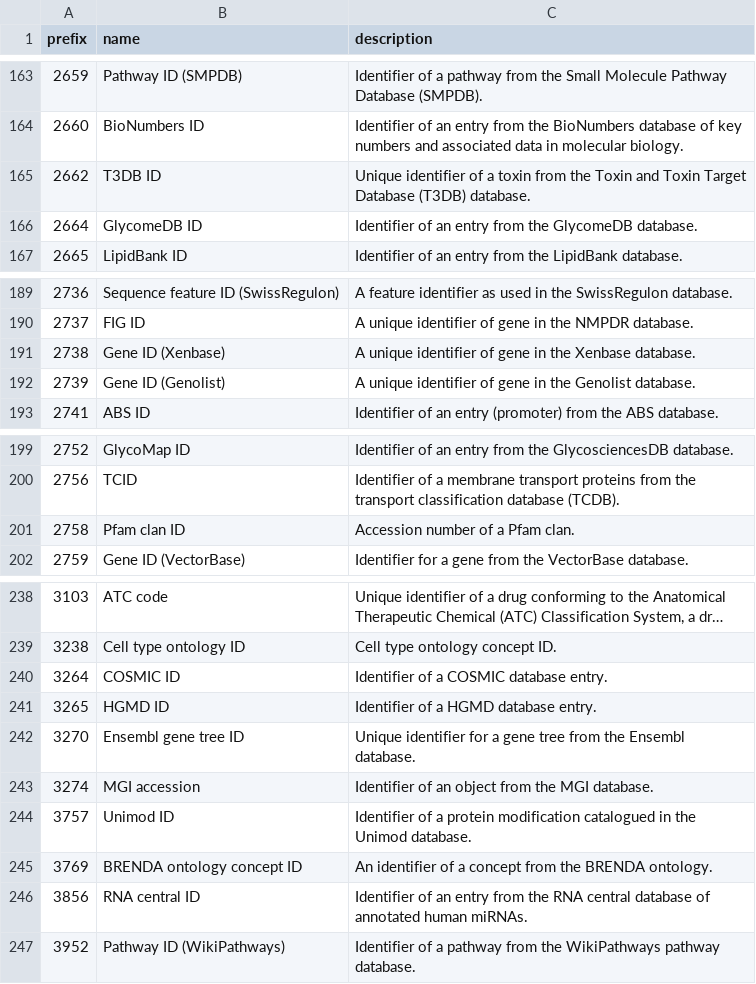
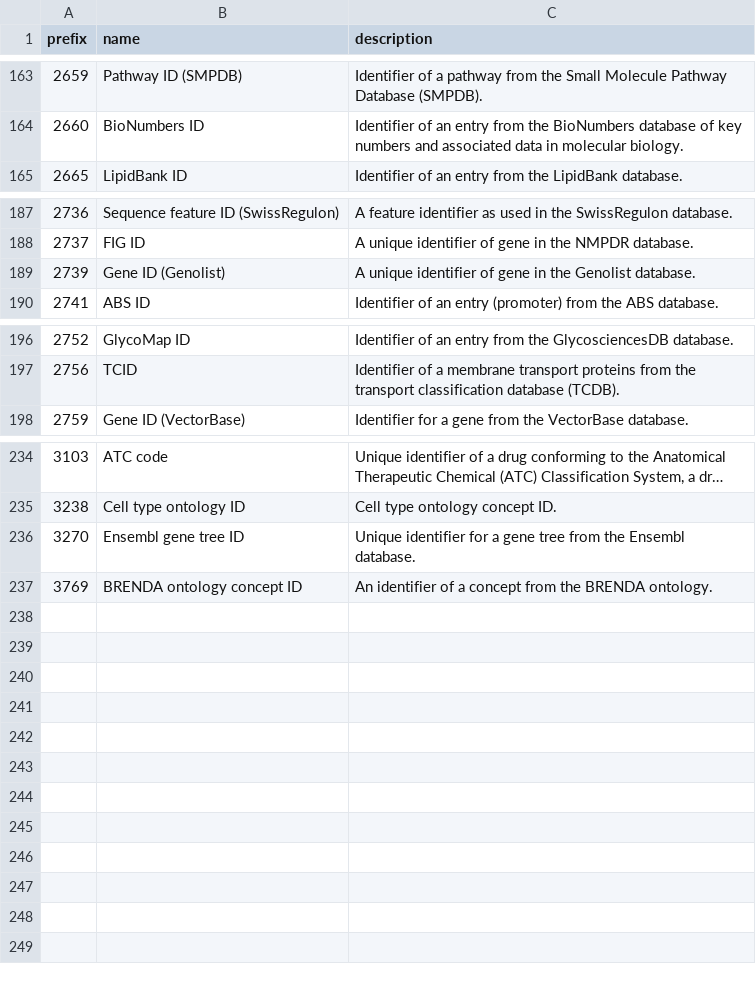
Before and after one commit to biopragmatics/bioregistry, a TSV file: src/bioregistry/data/external/edam/curation.tsv, drawn as a sheet; only a part is shown, gaps mark what is left out; long unchanged cells end in ….

```diff
--- a/src/bioregistry/data/external/edam/curation.tsv
+++ b/src/bioregistry/data/external/edam/curation.tsv
@@ -164,4 +164,2 @@ prefix	name	description
 2660	BioNumbers ID	Identifier of an entry from the BioNumbers database of key numbers and associated data in molecular biology.
-2662	T3DB ID	Unique identifier of a toxin from the Toxin and Toxin Target Database (T3DB) database.
-2664	GlycomeDB ID	Identifier of an entry from the GlycomeDB database.
 2665	LipidBank ID	Identifier of an entry from the LipidBank database.
@@ -190,3 +188,2 @@ prefix	name	description
 2737	FIG ID	A unique identifier of gene in the NMPDR database.
-2738	Gene ID (Xenbase)	A unique identifier of gene in the Xenbase database.
 2739	Gene ID (Genolist)	A unique identifier of gene in the Genolist database.
@@ -200,3 +197,2 @@ prefix	name	description
 2756	TCID	Identifier of a membrane transport proteins from the transport classification database (TCDB).
-2758	Pfam clan ID	Accession number of a Pfam clan.
 2759	Gene ID (VectorBase)	Identifier for a gene from the VectorBase database.
@@ -239,9 +235,3 @@ prefix	name	description
 3238	Cell type ontology ID	Cell type ontology concept ID.
-3264	COSMIC ID	Identifier of a COSMIC database entry.
-3265	HGMD ID	Identifier of a HGMD database entry.
 3270	Ensembl gene tree ID	Unique identifier for a gene tree from the Ensembl database.
-3274	MGI accession	Identifier of an object from the MGI database.
-3757	Unimod ID	Identifier of a protein modification catalogued in the Unimod database.
 3769	BRENDA ontology concept ID	An identifier of a concept from the BRENDA ontology.
-3856	RNA central ID	Identifier of an entry from the RNA central database of annotated human miRNAs.
-3952	Pathway ID (WikiPathways)	Identifier of a pathway from the WikiPathways pathway database.
```
Also changed, not shown: 2 other files.
